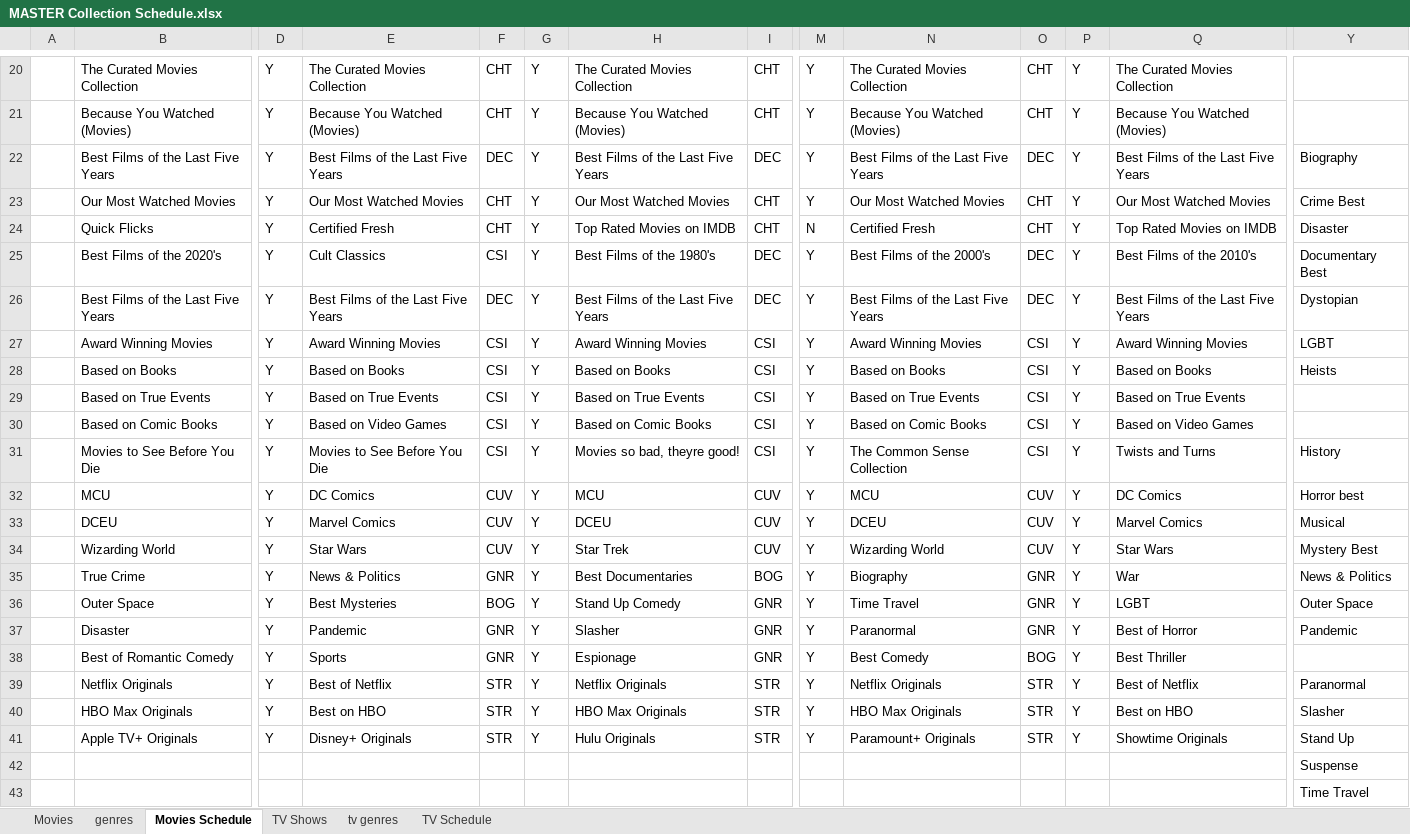
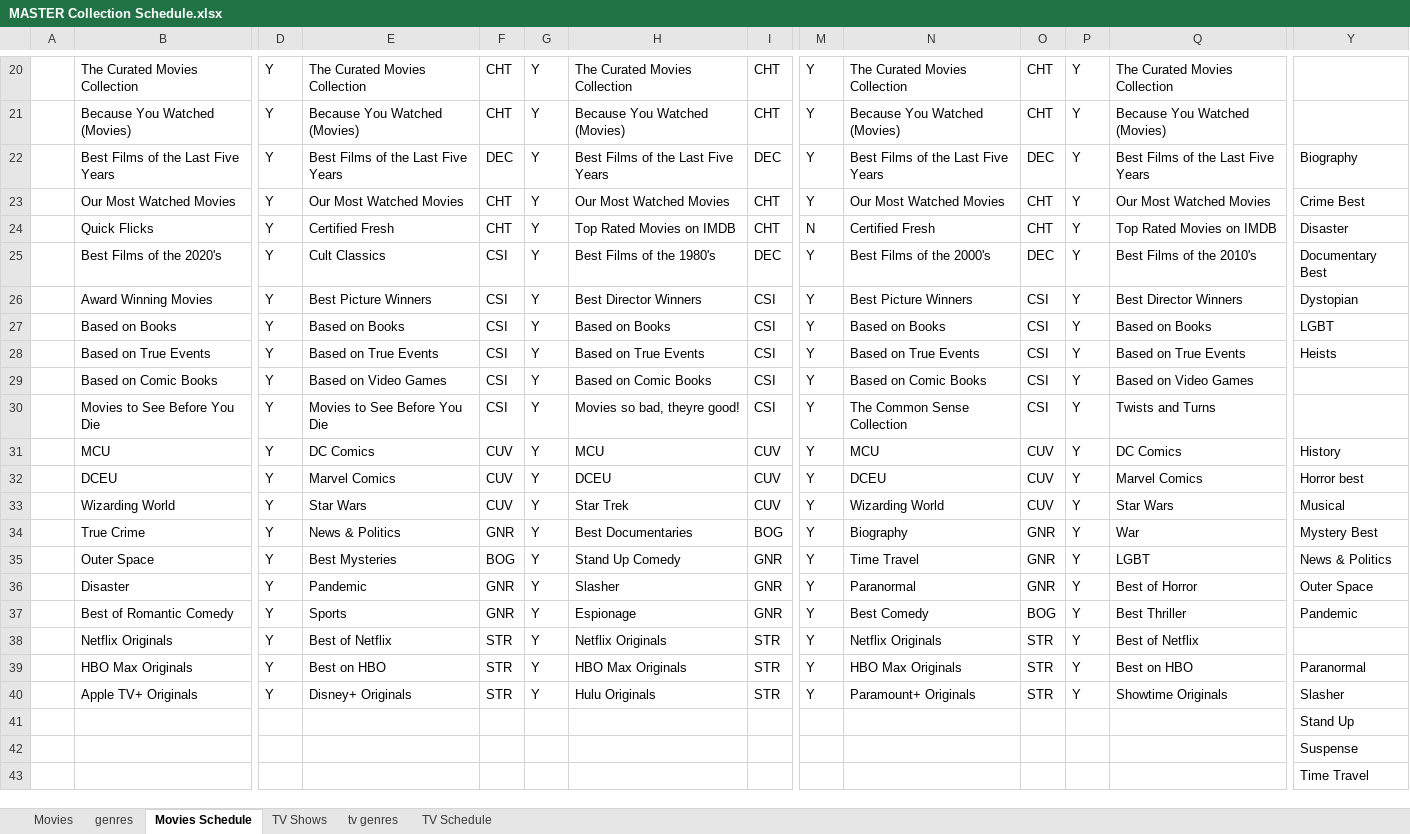
Before and after one commit to brandontravis/pmm-config, an Excel workbook: MASTER Collection Schedule.xlsx, sheet Movies Schedule, drawn as a sheet; only a part is shown, gaps mark what is left out; values as stored, in another font and other column widths than the file's, no cell formats; removed rows and columns are numbered as before the commit, all else as after; rows hold the shown columns only; the diff names each change by its address in the sheet, - before the commit and + after, or states it on an @@ line.

```diff
--- a/MASTER Collection Schedule.xlsx (sheet Movies Schedule)
+++ b/MASTER Collection Schedule.xlsx (sheet Movies Schedule)
-row 26:  | Best Films of the Last Five Years | Y | Best Films of the Last Five Years | DEC | Y | Best Films of the Last Five Years | DEC | Y | Best Films of the Last Five Years | DEC | Y | Best Films of the Last Five Years | Dystopian
-E26: Award Winning Movies
+E26: Best Picture Winners
-H26: Award Winning Movies
+H26: Best Director Winners
-N26: Award Winning Movies
+N26: Best Picture Winners
-Q26: Award Winning Movies
+Q26: Best Director Winners
-Y26: LGBT
+Y26: Dystopian
-Y27: Heists
+Y27: LGBT
-Y28: (empty)
+Y28: Heists
-Y30: History
+Y30: (empty)
-Y31: Horror best
+Y31: History
-Y32: Musical
+Y32: Horror best
-Y33: Mystery Best
+Y33: Musical
-Y34: News & Politics
+Y34: Mystery Best
-Y35: Outer Space
+Y35: News & Politics
-Y36: Pandemic
+Y36: Outer Space
-Y37: (empty)
+Y37: Pandemic
-Y38: Paranormal
+Y38: (empty)
-Y39: Slasher
+Y39: Paranormal
-Y40: Stand Up
+Y40: Slasher
+row 41:  |  |  |  |  |  |  |  |  |  |  |  |  | Stand Up
```
Also changed, not shown: cell formats, 16 other files.
